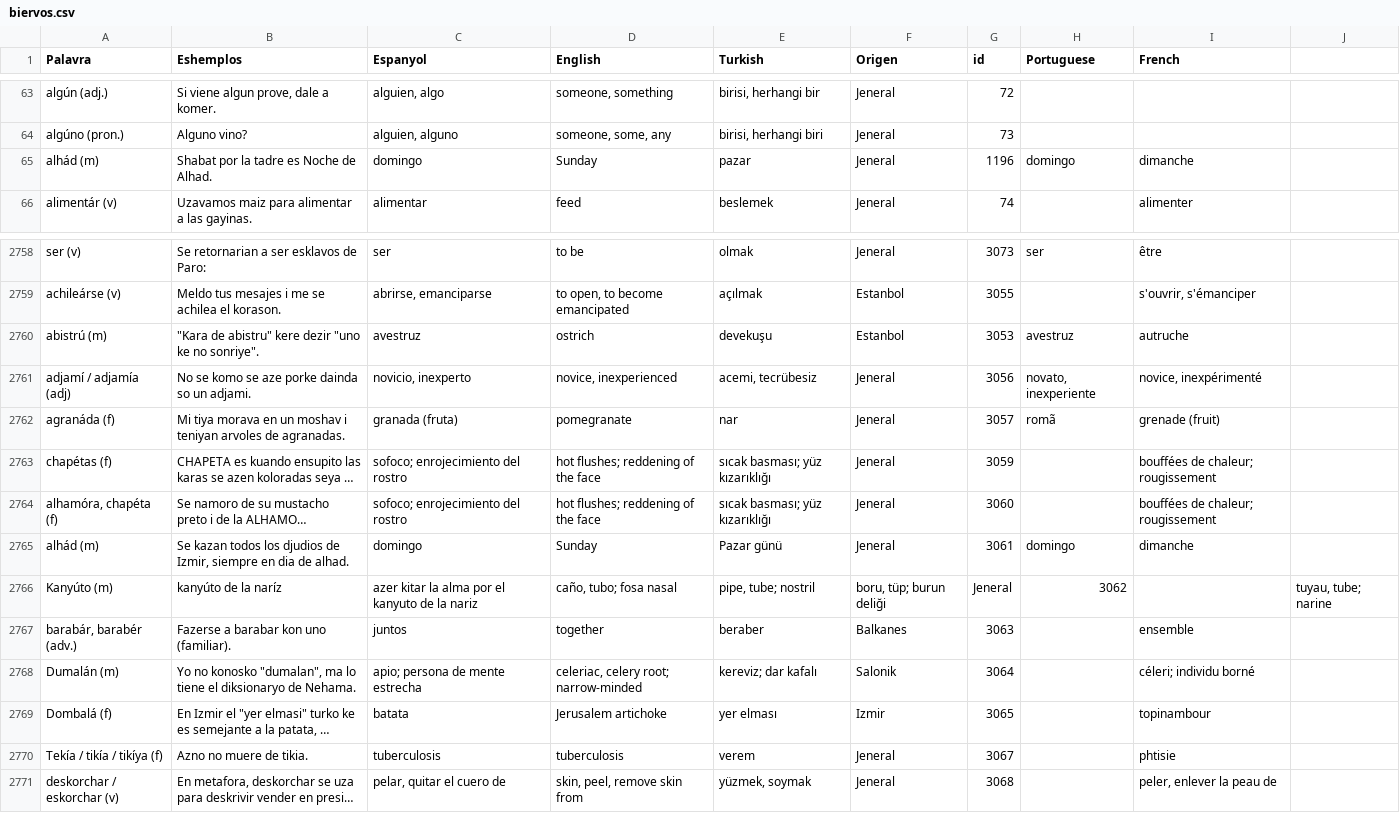
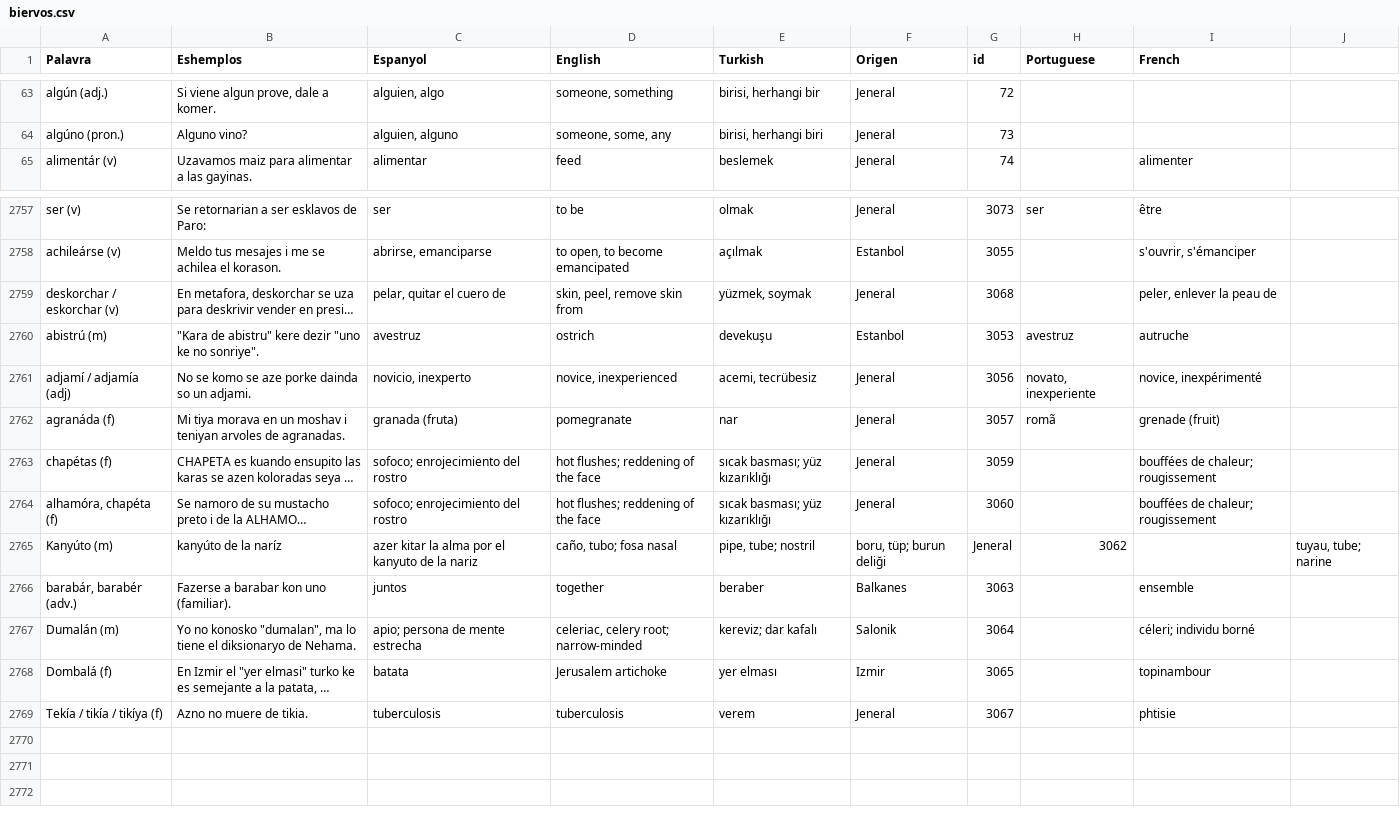
Before and after one commit to kantoniko/ladino-diksionaryo-data, a CSV file: biervos.csv, drawn as a sheet; only a part is shown, gaps mark what is left out; long unchanged cells end in …; removed rows and columns are numbered as before the commit, all else as after; the diff names each change by its address in the sheet, - before the commit and + after, or states it on an @@ line.

```diff
--- a/biervos.csv
+++ b/biervos.csv
-row 65: alhád (m) | Shabat por la tadre es Noche de Alhad. | domingo | Sunday | pazar | Jeneral | 1196 | domingo | dimanche
@@ row 2771 moved to row 2759: deskorchar / eskorchar (v) @@
-row 2765: alhád (m) | Se kazan todos los djudios de Izmir, siempre en dia de alhad. | domingo | Sunday | Pazar günü | Jeneral | 3061 | domingo | dimanche
```
Also changed, not shown: 1 other file.
